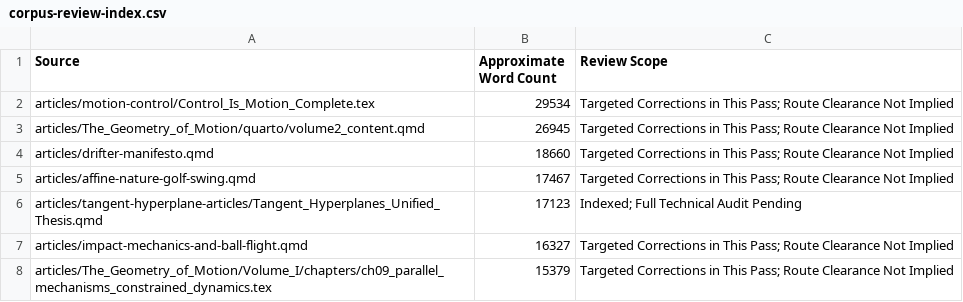
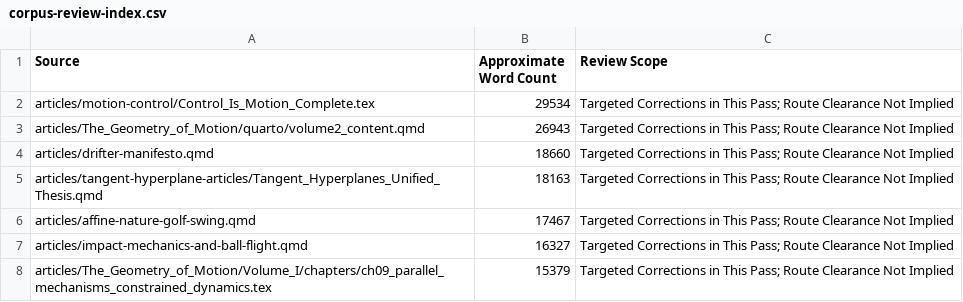
Before and after one commit to D-sorganization/AffineDrift, a CSV file: docs/development/technical-review/corpus-review-index.csv, drawn as a sheet; only a part is shown.

```diff
--- a/docs/development/technical-review/corpus-review-index.csv
+++ b/docs/development/technical-review/corpus-review-index.csv
@@ -2,6 +2,6 @@ Source,Approximate Word Count,Review Scope
 articles/motion-control/Control_Is_Motion_Complete.tex,29534,Targeted Corrections in This Pass; Route Clearance Not Implied
-articles/The_Geometry_of_Motion/quarto/volume2_content.qmd,26945,Targeted Corrections in This Pass; Route Clearance Not Implied
+articles/The_Geometry_of_Motion/quarto/volume2_content.qmd,26943,Targeted Corrections in This Pass; Route Clearance Not Implied
 articles/drifter-manifesto.qmd,18660,Targeted Corrections in This Pass; Route Clearance Not Implied
+articles/tangent-hyperplane-articles/Tangent_Hyperplanes_Unified_Thesis.qmd,18163,Targeted Corrections in This Pass; Route Clearance Not Implied
 articles/affine-nature-golf-swing.qmd,17467,Targeted Corrections in This Pass; Route Clearance Not Implied
-articles/tangent-hyperplane-articles/Tangent_Hyperplanes_Unified_Thesis.qmd,17123,Indexed; Full Technical Audit Pending
 articles/impact-mechanics-and-ball-flight.qmd,16327,Targeted Corrections in This Pass; Route Clearance Not Implied
```
Also changed, not shown: 10 other files.
